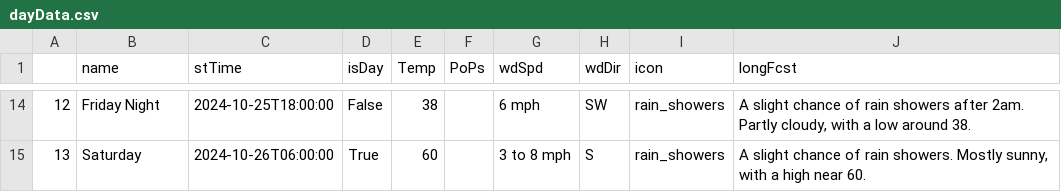
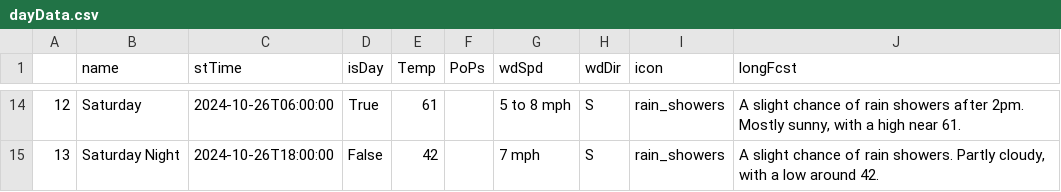
Before and after one commit to avinasharavind/weather-dashboard, a CSV file: static/files/dayData.csv, drawn as a sheet; only a part is shown, gaps mark what is left out; the diff covers the shown part only.

```diff
--- a/static/files/dayData.csv
+++ b/static/files/dayData.csv
@@ -14,2 +14,2 @@
-12,Friday Night,2024-10-25T18:00:00,False,38,,6 mph,SW,rain_showers,"A slight chance of rain showers after 2am. Partly cloudy, with a low around 38."
-13,Saturday,2024-10-26T06:00:00,True,60,,3 to 8 mph,S,rain_showers,"A slight chance of rain showers. Mostly sunny, with a high near 60."
+12,Saturday,2024-10-26T06:00:00,True,61,,5 to 8 mph,S,rain_showers,"A slight chance of rain showers after 2pm. Mostly sunny, with a high near 61."
+13,Saturday Night,2024-10-26T18:00:00,False,42,,7 mph,S,rain_showers,"A slight chance of rain showers. Partly cloudy, with a low around 42."
```
Also changed, not shown: 88 edited cells elsewhere in this file, static/files/hourData.csv, 3 other files.
